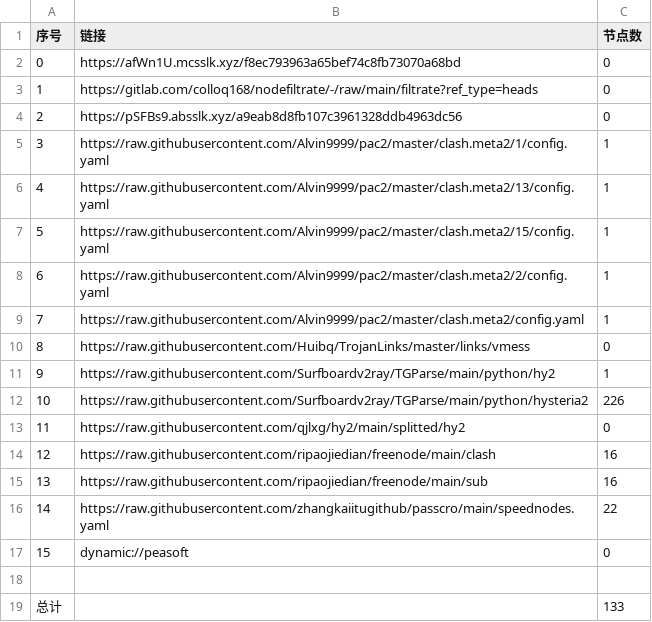
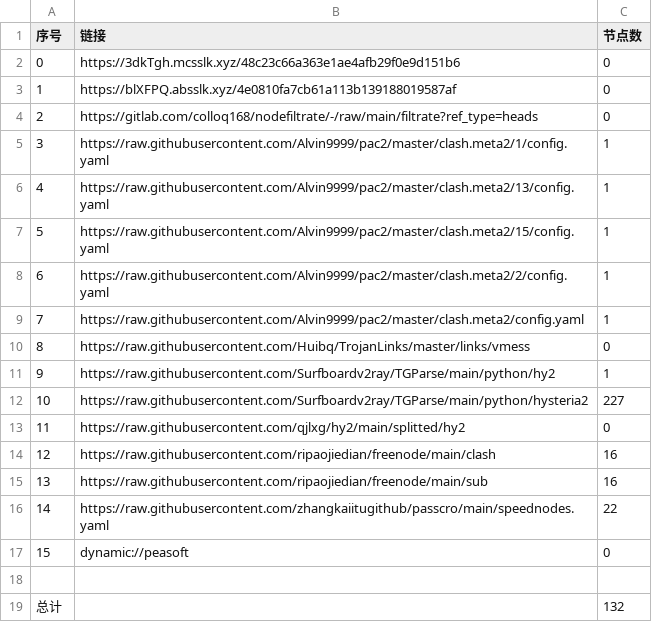
Before and after one commit to leo-qin815/AutoMergePublicNodes, a CSV file: list_result.csv, drawn as a sheet.

```diff
--- a/list_result.csv
+++ b/list_result.csv
@@ -1,5 +1,5 @@
 序号,链接,节点数
-0,https://afWn1U.mcsslk.xyz/f8ec793963a65bef74c8fb73070a68bd,0
-1,https://gitlab.com/colloq168/nodefiltrate/-/raw/main/filtrate?ref_type=heads,0
-2,https://pSFBs9.absslk.xyz/a9eab8d8fb107c3961328ddb4963dc56,0
+0,https://3dkTgh.mcsslk.xyz/48c23c66a363e1ae4afb29f0e9d151b6,0
+1,https://blXFPQ.absslk.xyz/4e0810fa7cb61a113b139188019587af,0
+2,https://gitlab.com/colloq168/nodefiltrate/-/raw/main/filtrate?ref_type=heads,0
 3,https://raw.githubusercontent.com/Alvin9999/pac2/master/clash.meta2/1/config.yaml,1
@@ -11,3 +11,3 @@
 9,https://raw.githubusercontent.com/Surfboardv2ray/TGParse/main/python/hy2,1
-10,https://raw.githubusercontent.com/Surfboardv2ray/TGParse/main/python/hysteria2,226
+10,https://raw.githubusercontent.com/Surfboardv2ray/TGParse/main/python/hysteria2,227
 11,https://raw.githubusercontent.com/qjlxg/hy2/main/splitted/hy2,0
@@ -18,2 +18,2 @@
 
-总计,,133
+总计,,132
```
Also changed, not shown: 6 other files.
